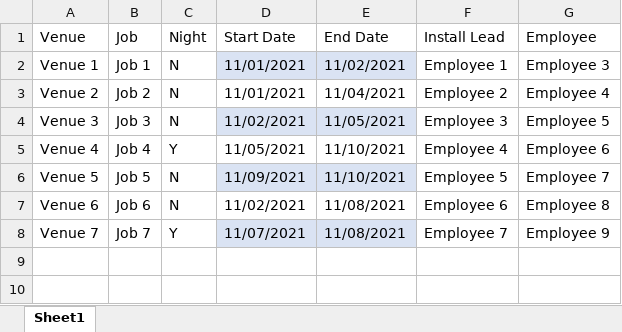
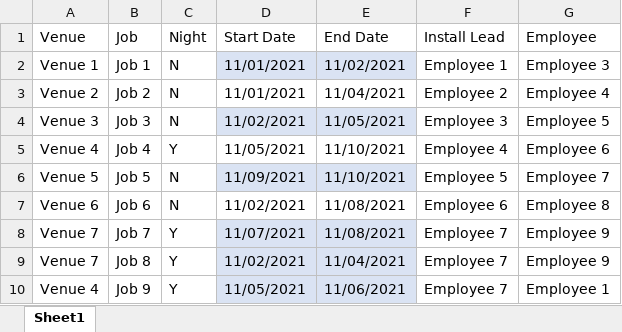
Before and after one commit to ltoler-lewis/appointmentBook, an Excel workbook: exampleTable.xlsx, sheet Sheet1, drawn as a sheet; values as stored, in another font and other column widths than the file's, no borders; table styles not drawn; the diff names each change by its address in the sheet, - before the commit and + after, or states it on an @@ line.

```diff
--- a/exampleTable.xlsx (sheet Sheet1)
+++ b/exampleTable.xlsx (sheet Sheet1)
+row 9: Venue 7 | Job 8 | Y | 11/02/2021 | 11/04/2021 | Employee 7 | Employee 9
+row 10: Venue 4 | Job 9 | Y | 11/05/2021 | 11/06/2021 | Employee 7 | Employee 1
```
Also changed, not shown: 7 other files.
